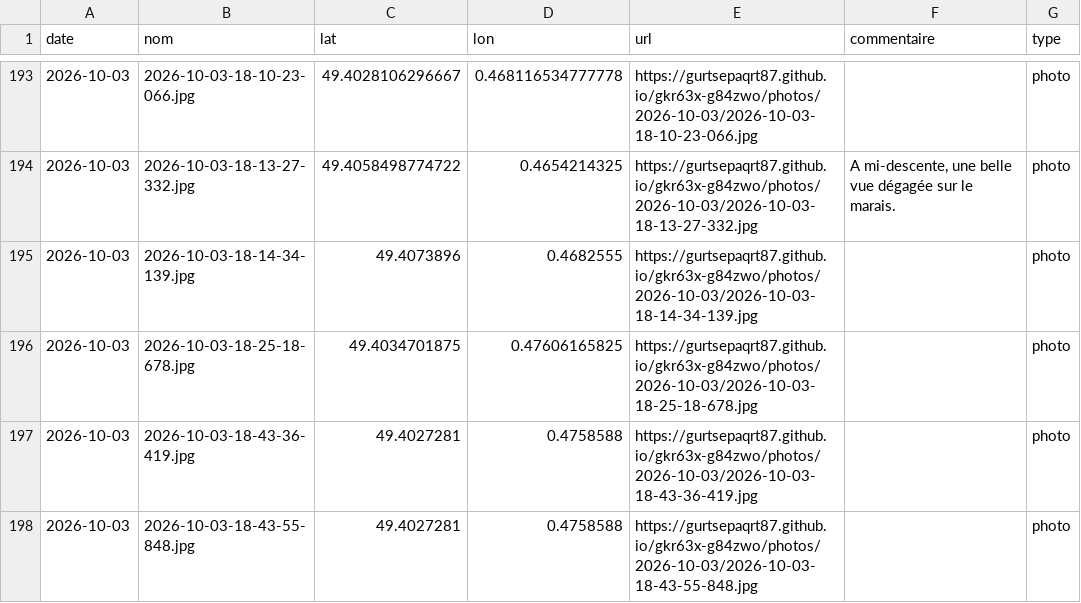
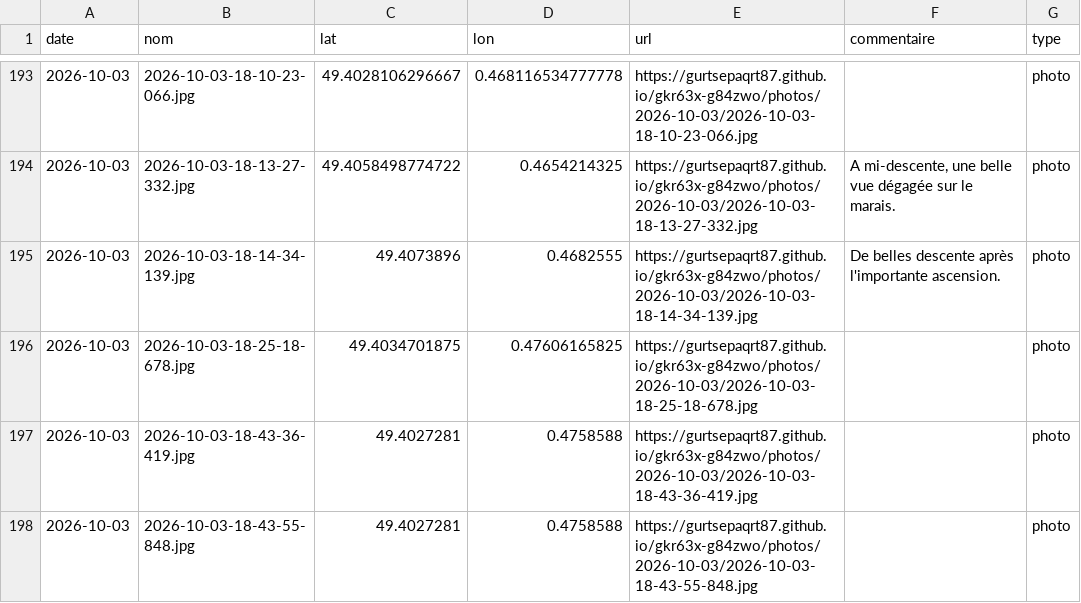
Before and after one commit to gurtsepaqrt87/bivouac, a CSV file: photos.csv, drawn as a sheet; only a part is shown, gaps mark what is left out.

Commit message:
commentaire 2026-10-03-18-14-34-139 (2026-10-03)

```diff
--- a/photos.csv
+++ b/photos.csv
@@ -194,3 +194,3 @@ date,nom,lat,lon,url,commentaire,type
 2026-10-03,2026-10-03-18-13-27-332.jpg,49.4058498774722,0.4654214325,https://gurtsepaqrt87.github.io/gkr63x-g84zwo/photos/2026-10-03/2026-10-03-18-13-27-332.jpg,"A mi-descente, une belle vue dégagée sur le marais.",photo
-2026-10-03,2026-10-03-18-14-34-139.jpg,49.4073896,0.4682555,https://gurtsepaqrt87.github.io/gkr63x-g84zwo/photos/2026-10-03/2026-10-03-18-14-34-139.jpg,,photo
+2026-10-03,2026-10-03-18-14-34-139.jpg,49.4073896,0.4682555,https://gurtsepaqrt87.github.io/gkr63x-g84zwo/photos/2026-10-03/2026-10-03-18-14-34-139.jpg,De belles descente après l'importante ascension.,photo
 2026-10-03,2026-10-03-18-25-18-678.jpg,49.4034701875,0.47606165825,https://gurtsepaqrt87.github.io/gkr63x-g84zwo/photos/2026-10-03/2026-10-03-18-25-18-678.jpg,,photo
```
